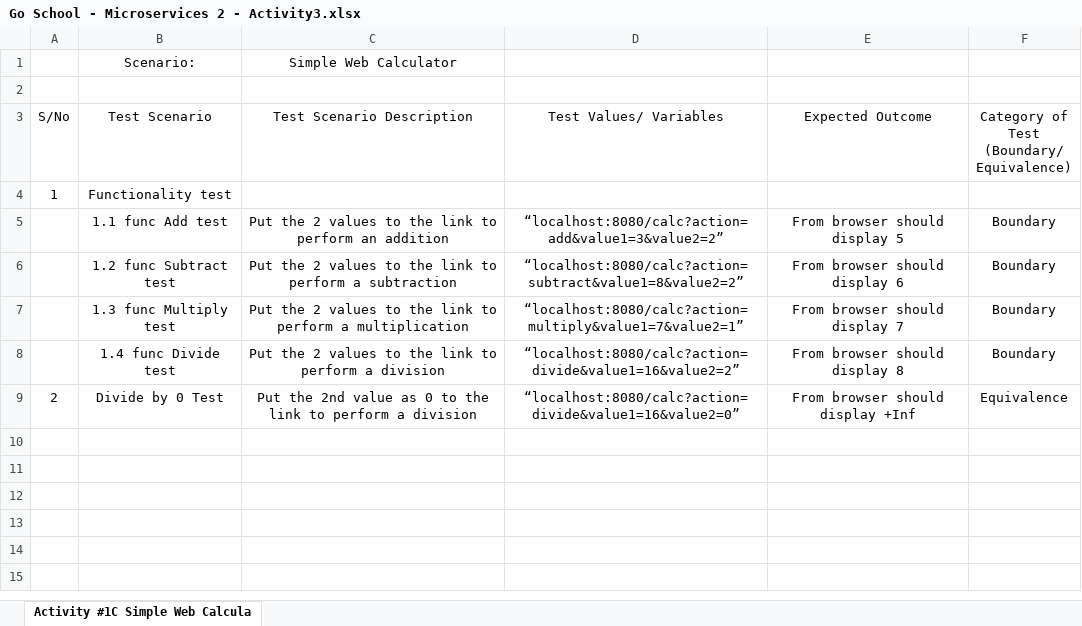
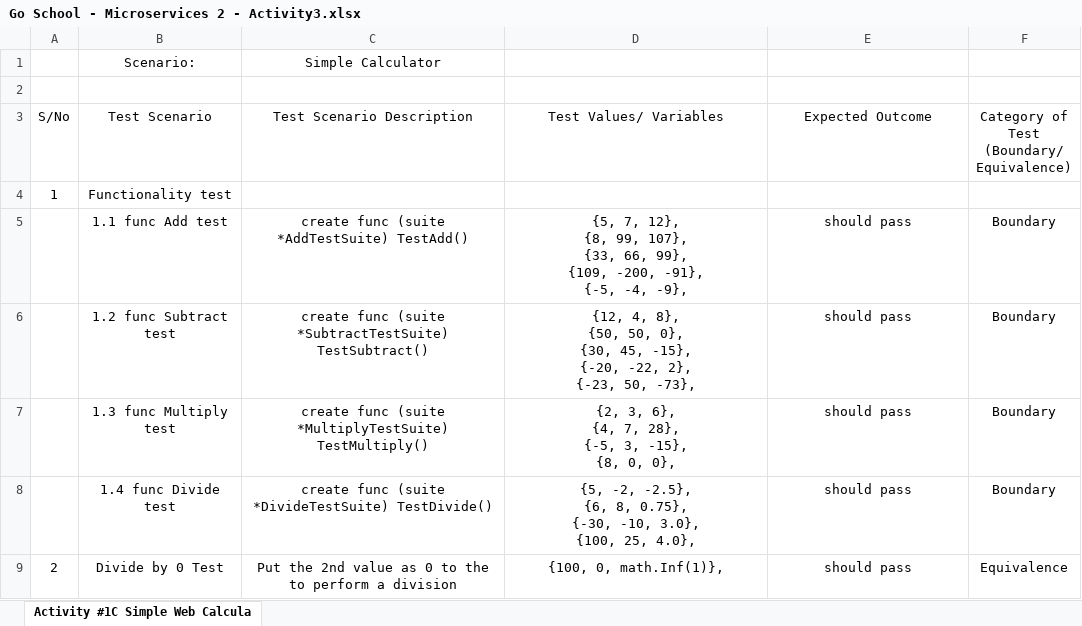
Before and after one commit to PonceER/WebCalculator, an Excel workbook: Go School - Microservices 2 - Activity3.xlsx, sheet Activity #1C Simple Web Calcula, drawn as a sheet; values as stored, in another font and other column widths than the file's, no borders; ↵ is a line break in a cell; the diff names each change by its address in the sheet, - before the commit and + after, or states it on an @@ line.

Commit message:
Add files via upload

```diff
--- a/Go School - Microservices 2 - Activity3.xlsx (sheet Activity #1C Simple Web Calcula)
+++ b/Go School - Microservices 2 - Activity3.xlsx (sheet Activity #1C Simple Web Calcula)
-C1 (Test Scenario Description): Simple Web Calculator
+C1 (Test Scenario Description): Simple Calculator
-C5 (Test Scenario Description): Put the 2 values to the link to perform an addition
+C5 (Test Scenario Description): create func (suite *AddTestSuite) TestAdd()
-D5 (Test Values/ Variables): “localhost:8080/calc?action=add&value1=3&value2=2”
+D5 (Test Values/ Variables): {5, 7, 12}, ↵ {8, 99, 107}, ↵ {33, 66, 99}, ↵ {109, -200, -91}, ↵ {-5, -4, -9},
-E5 (Expected Outcome): From browser should display 5
+E5 (Expected Outcome): should pass
-C6 (Test Scenario Description): Put the 2 values to the link to perform a subtraction
+C6 (Test Scenario Description): create func (suite *SubtractTestSuite) TestSubtract()
-D6 (Test Values/ Variables): “localhost:8080/calc?action=subtract&value1=8&value2=2”
+D6 (Test Values/ Variables): {12, 4, 8}, ↵ {50, 50, 0}, ↵ {30, 45, -15}, ↵ {-20, -22, 2}, ↵ {-23, 50, -73},
-E6 (Expected Outcome): From browser should display 6
+E6 (Expected Outcome): should pass
-C7 (Test Scenario Description): Put the 2 values to the link to perform a multiplication
+C7 (Test Scenario Description): create func (suite *MultiplyTestSuite) TestMultiply()
-D7 (Test Values/ Variables): “localhost:8080/calc?action=multiply&value1=7&value2=1”
+D7 (Test Values/ Variables): {2, 3, 6}, ↵ {4, 7, 28}, ↵ {-5, 3, -15}, ↵ {8, 0, 0},
-E7 (Expected Outcome): From browser should display 7
+E7 (Expected Outcome): should pass
-C8 (Test Scenario Description): Put the 2 values to the link to perform a division
+C8 (Test Scenario Description): create func (suite *DivideTestSuite) TestDivide()
-D8 (Test Values/ Variables): “localhost:8080/calc?action=divide&value1=16&value2=2”
+D8 (Test Values/ Variables): {5, -2, -2.5}, ↵ {6, 8, 0.75}, ↵ {-30, -10, 3.0}, ↵ {100, 25, 4.0},
-E8 (Expected Outcome): From browser should display 8
+E8 (Expected Outcome): should pass
-C9 (Test Scenario Description): …to the link to perform…
+C9 (Test Scenario Description): …to the to perform…
-D9 (Test Values/ Variables): “localhost:8080/calc?action=divide&value1=16&value2=0”
+D9 (Test Values/ Variables): {100, 0, math.Inf(1)},
-E9 (Expected Outcome): From browser should display +Inf
+E9 (Expected Outcome): should pass
```
